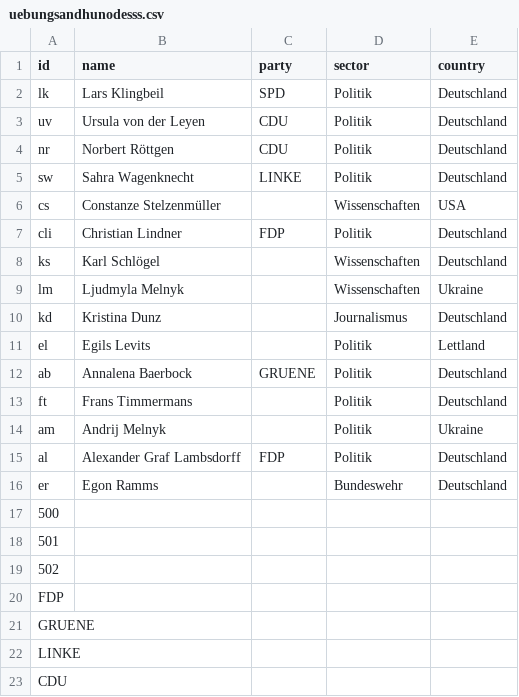
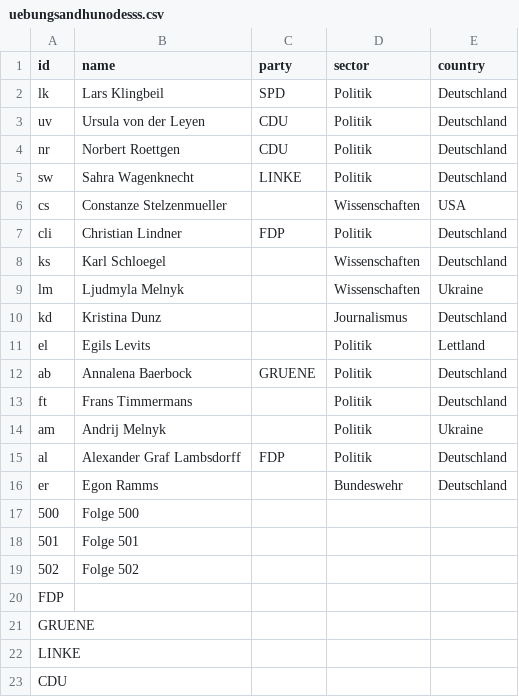
Before and after one commit to tkhdm/uebungsandhunode, a CSV file: uebungsandhunodesss.csv, drawn as a sheet.

Commit message:
Update uebungsandhunodesss.csv

```diff
--- a/uebungsandhunodesss.csv
+++ b/uebungsandhunodesss.csv
@@ -3,7 +3,7 @@ lk,Lars Klingbeil,SPD,Politik,Deutschland
 uv,Ursula von der Leyen,CDU,Politik,Deutschland
-nr,Norbert Röttgen,CDU,Politik,Deutschland
+nr,Norbert Roettgen,CDU,Politik,Deutschland
 sw,Sahra Wagenknecht,LINKE,Politik,Deutschland
-cs,Constanze Stelzenmüller,,Wissenschaften,USA
+cs,Constanze Stelzenmueller,,Wissenschaften,USA
 cli,Christian Lindner,FDP,Politik,Deutschland
-ks,Karl Schlögel,,Wissenschaften,Deutschland
+ks,Karl Schloegel,,Wissenschaften,Deutschland
 lm,Ljudmyla Melnyk,,Wissenschaften,Ukraine
@@ -16,5 +16,5 @@ al,Alexander Graf Lambsdorff,FDP,Politik,Deutschland
 er,Egon Ramms,,Bundeswehr,Deutschland
-500,,,,
-501,,,,
-502,,,,
+500,Folge 500,,,,
+501,Folge 501,,,,
+502,Folge 502,,,,
 FDP,,,,
```
